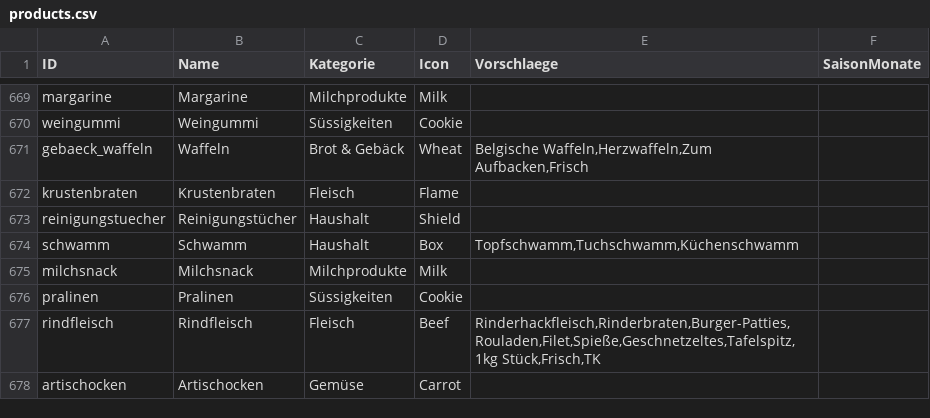
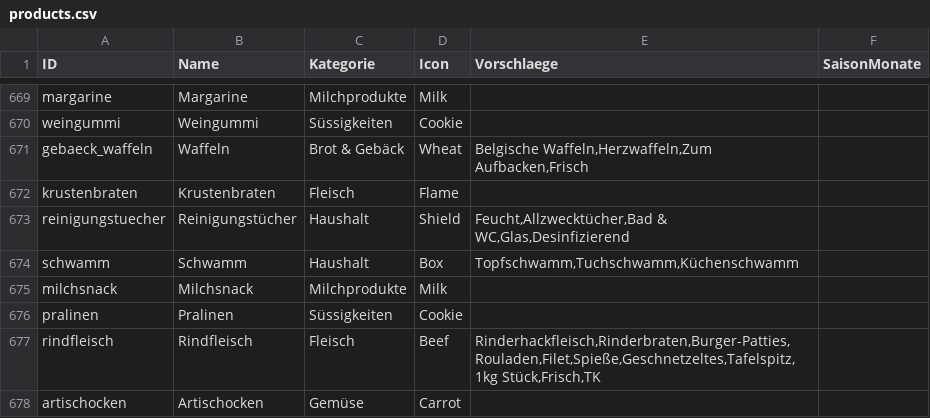
Before and after one commit to Misterwanwa/Tischplan, a CSV file: public/products.csv, drawn as a sheet; only a part is shown, gaps mark what is left out.

Commit message:
fix(products): add 'Feucht' detail to Reinigungstücher and bump version to v1.10.6 (Kaiserschmarrn)

```diff
--- a/public/products.csv
+++ b/public/products.csv
@@ -672,3 +672,3 @@ gebaeck_waffeln;Waffeln;Brot & Gebäck;Wheat;Belgische Waffeln,Herzwaffeln,Zum A
 krustenbraten;Krustenbraten;Fleisch;Flame;;
-reinigungstuecher;Reinigungstücher;Haushalt;Shield;;
+reinigungstuecher;Reinigungstücher;Haushalt;Shield;Feucht,Allzwecktücher,Bad & WC,Glas,Desinfizierend;
 schwamm;Schwamm;Haushalt;Box;Topfschwamm,Tuchschwamm,Küchenschwamm;
```
Also changed, not shown: 3 other files.
